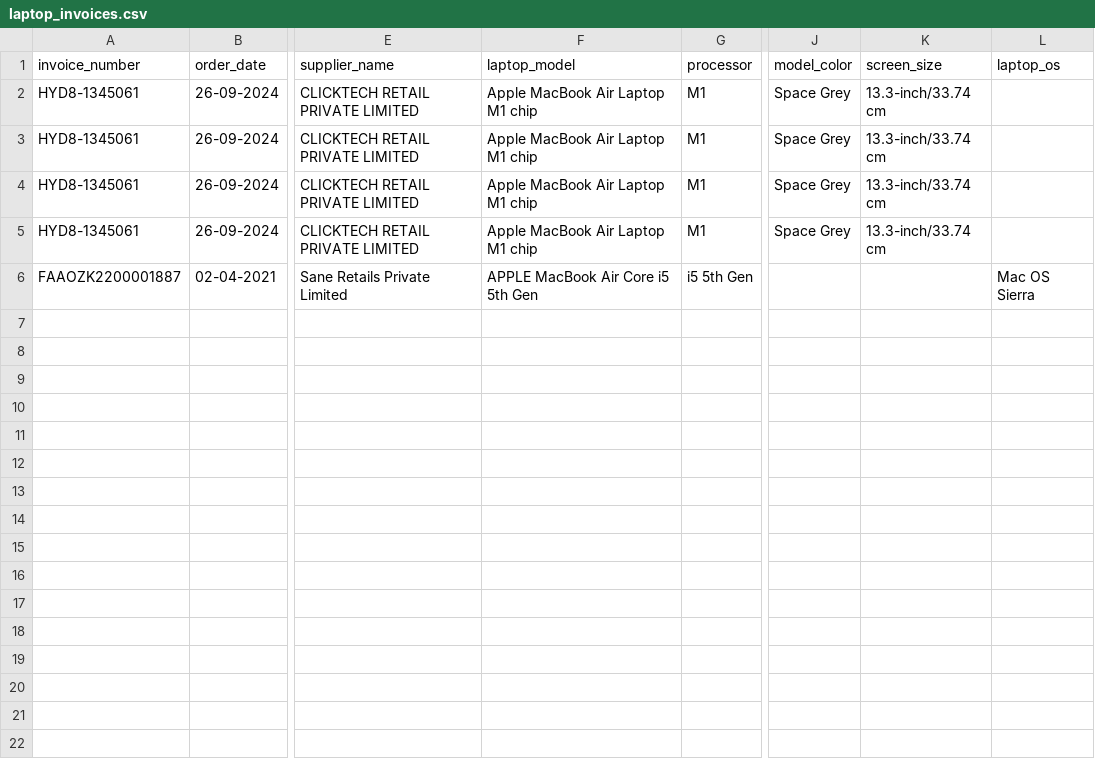
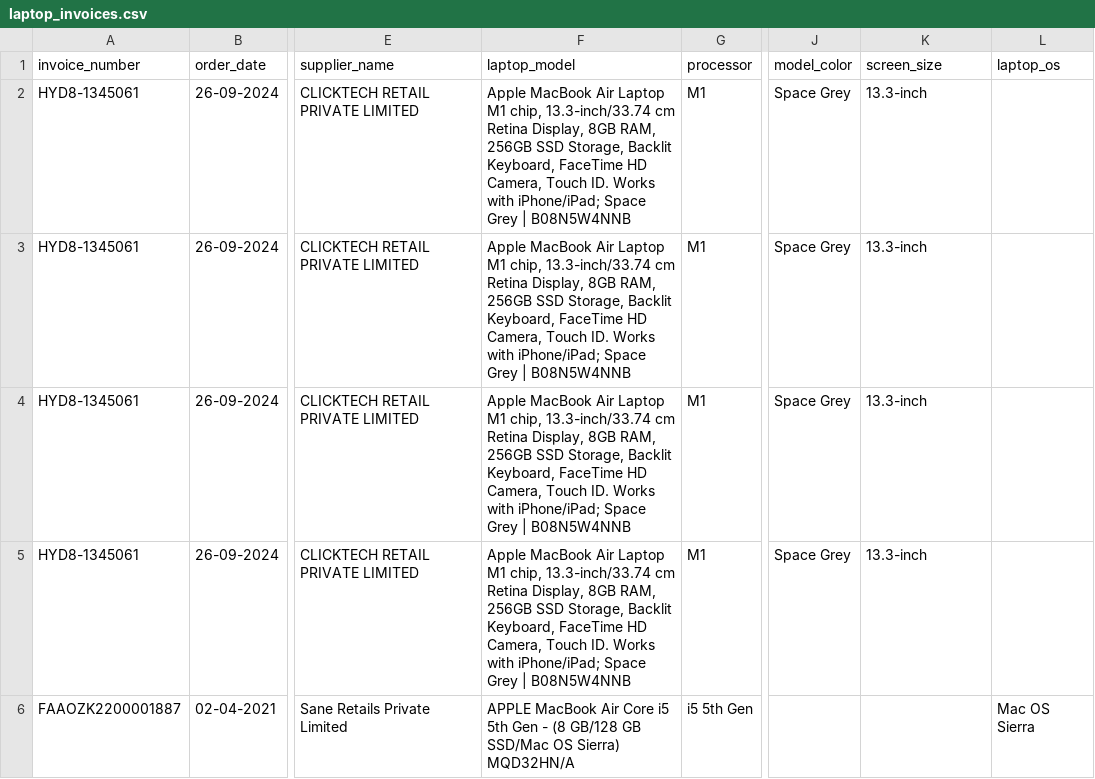
Before and after one commit to RishabhSpark/asset-management, a CSV file: output/assets/laptop_invoices.csv, drawn as a sheet; only a part is shown, gaps mark what is left out; the diff names each change by its address in the sheet, - before the commit and + after, or states it on an @@ line.

Commit message:
Update laptop_invoices.csv

```diff
--- a/output/assets/laptop_invoices.csv
+++ b/output/assets/laptop_invoices.csv
-F2:F5 (laptop_model): …Laptop M1 chip
+F2:F5 (laptop_model): …Laptop M1 chip, 13.3-inch/33.74 cm Retina Display, 8GB RAM, 256GB SSD Storage, Backlit Keyboard, FaceTime HD Camera, Touch ID. Works with iPhone/iPad; Space Grey | B08N5W4NNB
-K2:K5 (screen_size): 13.3-inch/33.74 cm
+K2:K5 (screen_size): 13.3-inch
-F6 (laptop_model): …5th Gen
+F6 (laptop_model): …5th Gen - (8 GB/128 GB SSD/Mac OS Sierra) MQD32HN/A
```
